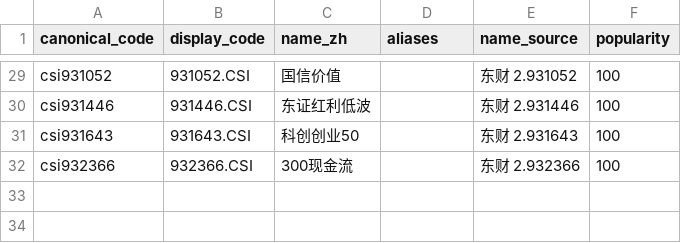
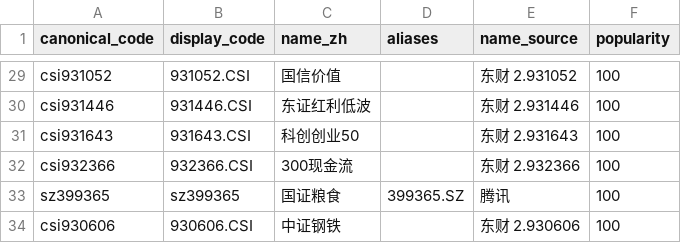
Before and after one commit to tongzhouliu-sys/daily_stock_analysis, a CSV file: scripts/stock_index_seeds/index_registry.csv, drawn as a sheet; only a part is shown, gaps mark what is left out; the diff names each change by its address in the sheet, - before the commit and + after, or states it on an @@ line.

Commit message:
feat: GitHub Actions 指数入口 + 指数注册表补全与自选股配置文档 (Refs #2303) (#2332)
* feat: GitHub Actions STOCK_LIST 指数入口与 CLI unsupported 明确拒绝

* feat: 指数注册表新增国证粮食与中证钢铁，补充指数自选股配置文档

- seed 与 bundled 指数清单 31 项扩展至 33 项（sz399365、csi930606）
- 中英 full-guide 新增指数自选股配置小节，README/DEPLOY 同步提示
- 相关确定性测试断言 31→33 并锁定新 canonical

* fix: market-only 分类跳过测试补齐交易日历 mock，消除周末失败

* fix: 测试类级默认关闭 GITHUB_ACTIONS，修复 CI runner 环境注入导致的分类分支误入

* fix: 入口分类按模式边界跳过不消费个股列表的模式，文档收窄指数入口适用范围

- 新增 _skips_stock_entry guard：--backtest/--market-review/--serve-only/--webui-only/--portfolio/--schedule/config.schedule_enabled 整体跳过 --stocks 与 Actions STOCK_LIST 的分类与索引刷新
- --schedule --stocks 的忽略快照警告与分类解耦（传 args.stocks or None）
- 恢复 --stocks + --portfolio 同框提示日志
- 测试：review 反例四格 + Actions portfolio 格 + portfolio 覆盖到达 pipeline.run 入参断言
- 文档：指数分类与整批拒绝收窄为 --stocks 与 GitHub Actions 两入口

```diff
--- a/scripts/stock_index_seeds/index_registry.csv
+++ b/scripts/stock_index_seeds/index_registry.csv
+row 33: sz399365 | sz399365 | 国证粮食 | 399365.SZ | 腾讯 | 100
+row 34: csi930606 | 930606.CSI | 中证钢铁 |  | 东财 2.930606 | 100
```
Also changed, not shown: 12 other files.
